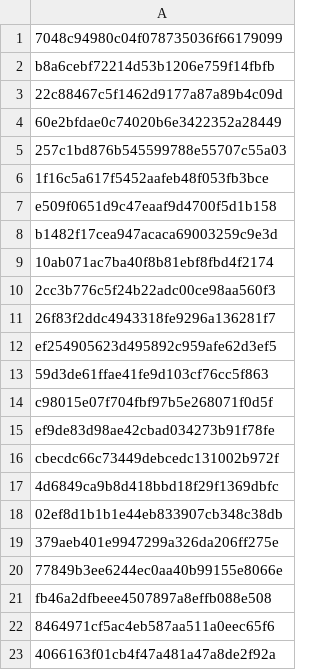
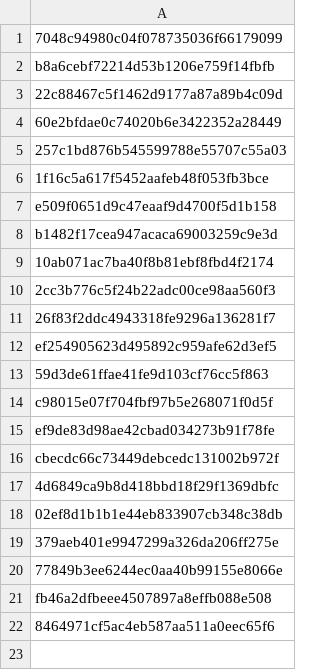
Before and after one commit to Heroes-United/patreonlist, a CSV file: users.csv, drawn as a sheet.

```diff
--- a/users.csv
+++ b/users.csv
@@ -22,2 +22 @@
 "8464971cf5ac4eb587aa511a0eec65f6"
-"4066163f01cb4f47a481a47a8de2f92a"
```
Also changed, not shown: users-uuids.csv.
